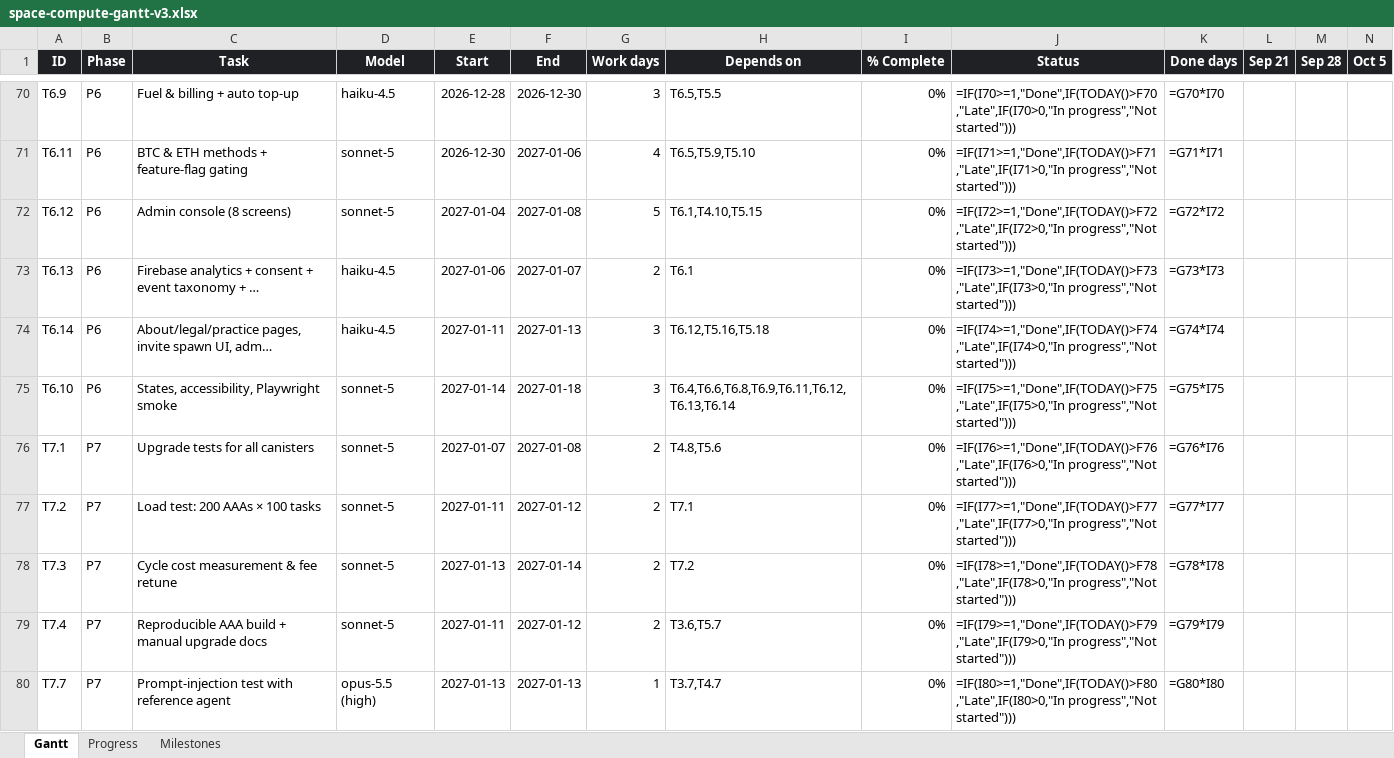
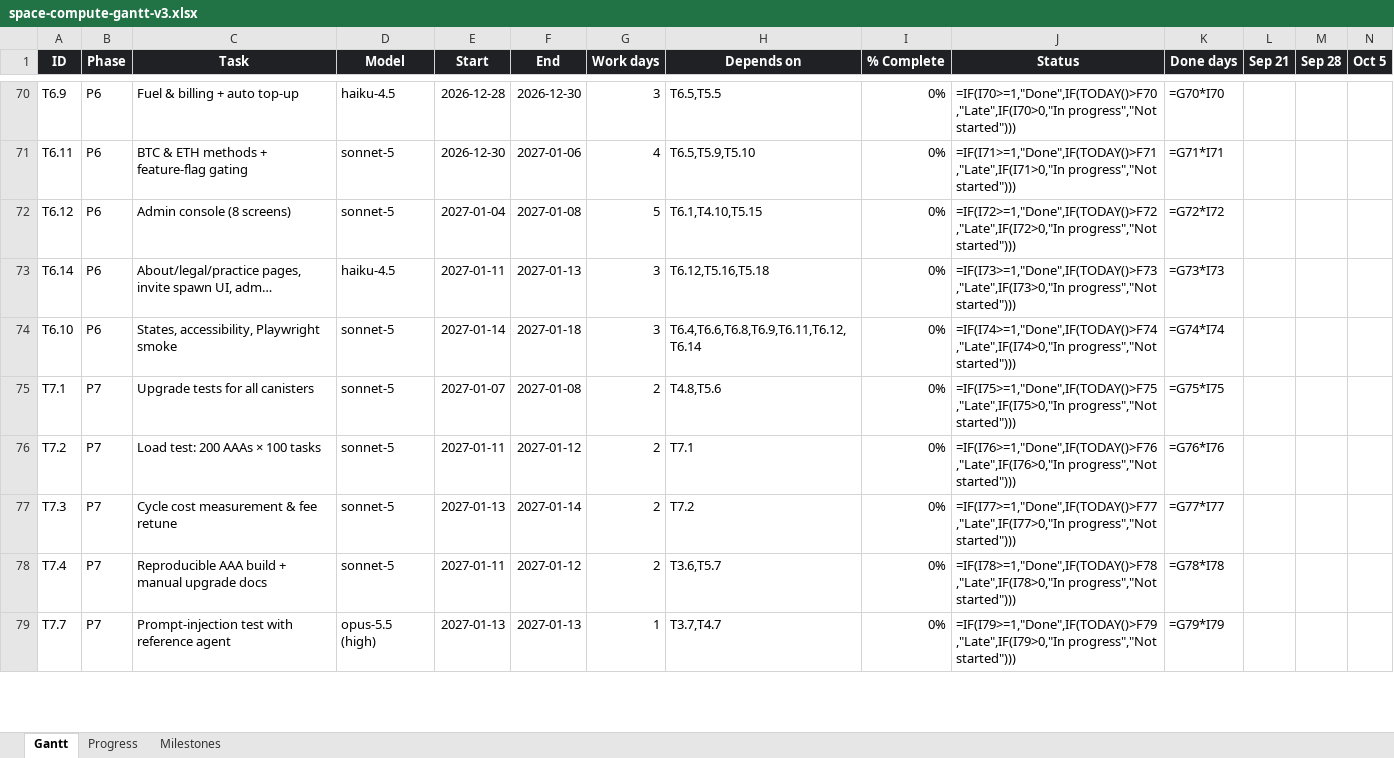
Before and after one commit to andreij6/space-compute, an Excel workbook: docs/space-compute-gantt-v3.xlsx, sheet Gantt, drawn as a sheet; only a part is shown, gaps mark what is left out; values as stored, in another font and other column widths than the file's, no borders; formulas without a stored value are shown as written; conditional formats not drawn; removed rows and columns are numbered as before the commit, all else as after; rows hold the shown columns only; the diff covers the shown part only; the diff names each change by its address in the sheet, - before the commit and + after, or states it on an @@ line.

```diff
--- a/docs/space-compute-gantt-v3.xlsx (sheet Gantt)
+++ b/docs/space-compute-gantt-v3.xlsx (sheet Gantt)
-row 73: T6.13 | P6 | Firebase analytics + consent + event taxonomy + … | haiku-4.5 | 2027-01-06 | 2027-01-07 | 2 | T6.1 | 0% | =IF(I73>=1,"Done",IF(TODAY()>F73,"Late",IF(I73>0,"In progress","Not started"))) | =G73*I73
-J73 (Status): =IF(I74>=1,"Done",IF(TODAY()>F74,"Late",IF(I74>0,"In progress","Not started")))
+J73 (Status): =IF(I73>=1,"Done",IF(TODAY()>F73,"Late",IF(I73>0,"In progress","Not started")))
-K73 (Done days): =G74*I74
+K73 (Done days): =G73*I73
-H74 (Depends on): T6.4,T6.6,T6.8,T6.9,T6.11,T6.12,T6.13,T6.14
+H74 (Depends on): T6.4,T6.6,T6.8,T6.9,T6.11,T6.12,T6.14
-J74 (Status): =IF(I75>=1,"Done",IF(TODAY()>F75,"Late",IF(I75>0,"In progress","Not started")))
+J74 (Status): =IF(I74>=1,"Done",IF(TODAY()>F74,"Late",IF(I74>0,"In progress","Not started")))
-K74 (Done days): =G75*I75
+K74 (Done days): =G74*I74
-J75 (Status): =IF(I76>=1,"Done",IF(TODAY()>F76,"Late",IF(I76>0,"In progress","Not started")))
+J75 (Status): =IF(I75>=1,"Done",IF(TODAY()>F75,"Late",IF(I75>0,"In progress","Not started")))
-K75 (Done days): =G76*I76
+K75 (Done days): =G75*I75
-J76 (Status): =IF(I77>=1,"Done",IF(TODAY()>F77,"Late",IF(I77>0,"In progress","Not started")))
+J76 (Status): =IF(I76>=1,"Done",IF(TODAY()>F76,"Late",IF(I76>0,"In progress","Not started")))
-K76 (Done days): =G77*I77
+K76 (Done days): =G76*I76
-J77 (Status): =IF(I78>=1,"Done",IF(TODAY()>F78,"Late",IF(I78>0,"In progress","Not started")))
+J77 (Status): =IF(I77>=1,"Done",IF(TODAY()>F77,"Late",IF(I77>0,"In progress","Not started")))
-K77 (Done days): =G78*I78
+K77 (Done days): =G77*I77
-J78 (Status): =IF(I79>=1,"Done",IF(TODAY()>F79,"Late",IF(I79>0,"In progress","Not started")))
+J78 (Status): =IF(I78>=1,"Done",IF(TODAY()>F78,"Late",IF(I78>0,"In progress","Not started")))
-K78 (Done days): =G79*I79
+K78 (Done days): =G78*I78
-J79 (Status): =IF(I80>=1,"Done",IF(TODAY()>F80,"Late",IF(I80>0,"In progress","Not started")))
+J79 (Status): =IF(I79>=1,"Done",IF(TODAY()>F79,"Late",IF(I79>0,"In progress","Not started")))
-K79 (Done days): =G80*I80
+K79 (Done days): =G79*I79
```
Also changed, not shown: 1 removed row and 46 edited cells elsewhere in this sheet, sheet Progress, 7 other files.
